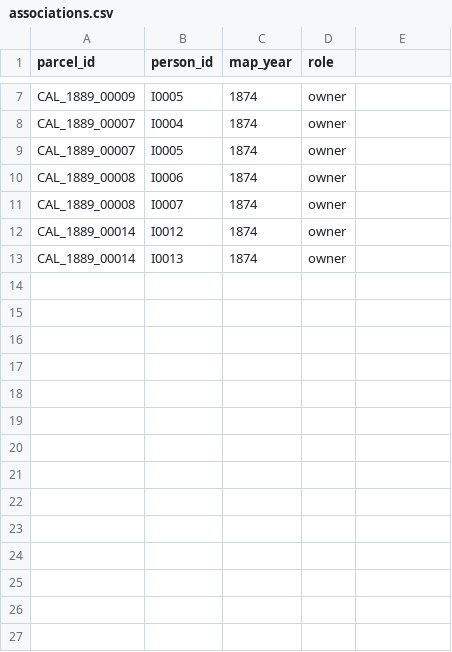
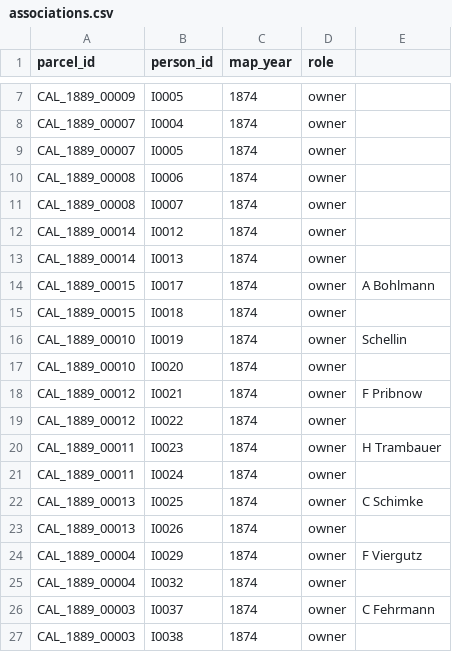
Before and after one commit to boonebgorges/caledonia-1874, a CSV file: data/associations.csv, drawn as a sheet; only a part is shown, gaps mark what is left out; the diff names each change by its address in the sheet, - before the commit and + after, or states it on an @@ line.

Commit message:
Data updates.

```diff
--- a/data/associations.csv
+++ b/data/associations.csv
+row 14: CAL_1889_00015 | I0017 | 1874 | owner | A Bohlmann
+row 15: CAL_1889_00015 | I0018 | 1874 | owner
+row 16: CAL_1889_00010 | I0019 | 1874 | owner | Schellin
+row 17: CAL_1889_00010 | I0020 | 1874 | owner
+row 18: CAL_1889_00012 | I0021 | 1874 | owner | F Pribnow
+row 19: CAL_1889_00012 | I0022 | 1874 | owner
+row 20: CAL_1889_00011 | I0023 | 1874 | owner | H Trambauer
+row 21: CAL_1889_00011 | I0024 | 1874 | owner
+row 22: CAL_1889_00013 | I0025 | 1874 | owner | C Schimke
+row 23: CAL_1889_00013 | I0026 | 1874 | owner
+row 24: CAL_1889_00004 | I0029 | 1874 | owner | F Viergutz
+row 25: CAL_1889_00004 | I0032 | 1874 | owner
+row 26: CAL_1889_00003 | I0037 | 1874 | owner | C Fehrmann
+row 27: CAL_1889_00003 | I0038 | 1874 | owner
```
Also changed, not shown: 1 other file.
